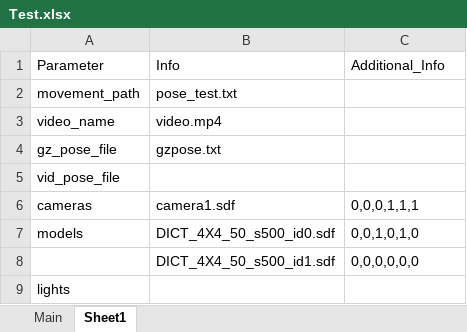
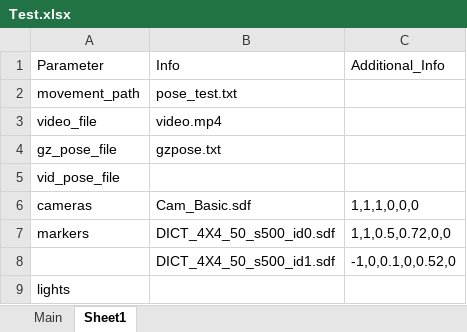
Before and after one commit to PaulOli4Uni/FiducialTags, an Excel workbook: Simulations/Test.xlsx, sheet Sheet1, drawn as a sheet; values as stored, in another font and other column widths than the file's, no borders; the diff names each change by its address in the sheet, - before the commit and + after, or states it on an @@ line.

Commit message:
Marker and Camera Load updated. Variable name vs file difference updated

```diff
--- a/Simulations/Test.xlsx (sheet Sheet1)
+++ b/Simulations/Test.xlsx (sheet Sheet1)
-A3: video_name
+A3: video_file
-B6: camera1.sdf
+B6: Cam_Basic.sdf
-C6: 0,0,0,1,1,1
+C6: 1,1,1,0,0,0
-A7: models
+A7: markers
-C7: 0,0,1,0,1,0
+C7: 1,1,0.5,0.72,0,0
-C8: 0,0,0,0,0,0
+C8: -1,0,0.1,0,0.52,0
```
Also changed, not shown: 1 other file.
